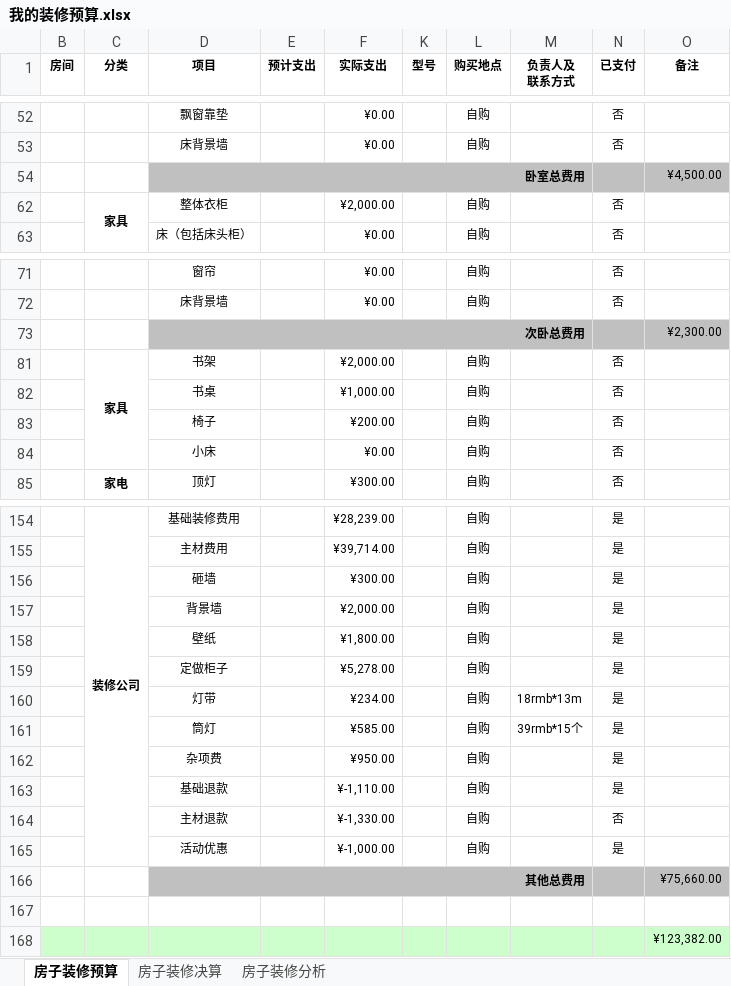
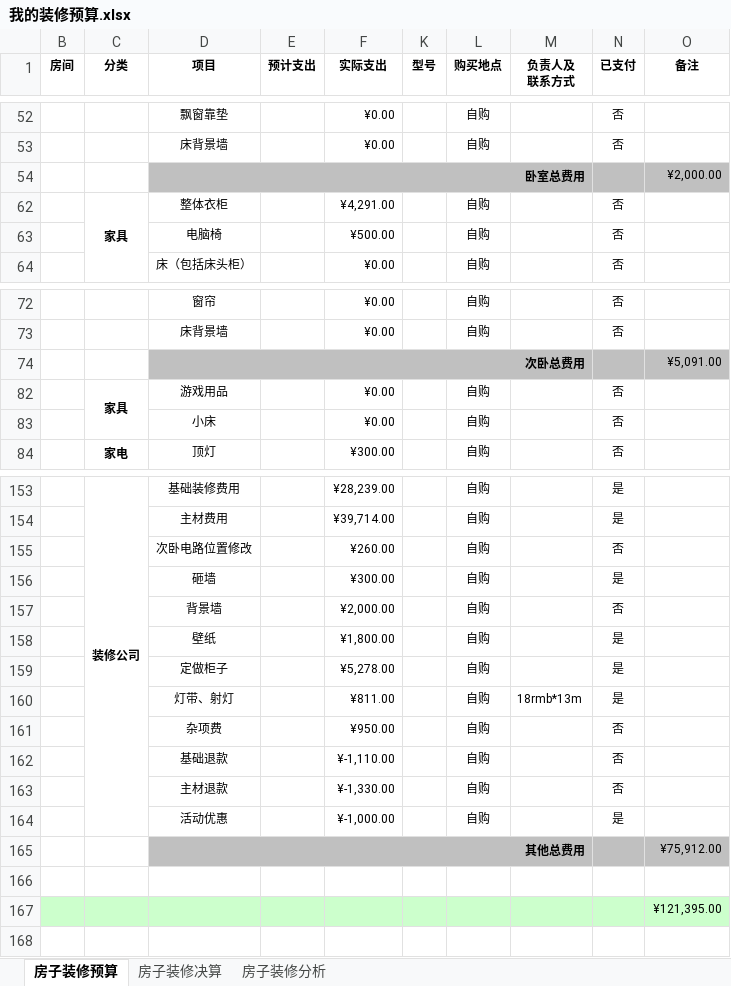
Before and after one commit to Patrick-Wang/PrivateFTP, an Excel workbook: other/我的装修预算.xlsx, sheet 房子装修预算, drawn as a sheet; only a part is shown, gaps mark what is left out; values as stored, in another font and other column widths than the file's, no borders; removed rows and columns are numbered as before the commit, all else as after; the diff covers the shown part only; the diff names each change by its address in the sheet, - before the commit and + after, or states it on an @@ line.

Commit message:
genxinyusuan

```diff
--- a/other/我的装修预算.xlsx (sheet 房子装修预算)
+++ b/other/我的装修预算.xlsx (sheet 房子装修预算)
-O54 (备注): ¥4,500.00
+O54 (备注): ¥2,000.00
-F62 (实际支出): ¥2,000.00
+F62 (实际支出): ¥4,291.00
+row 63:  |  | 电脑椅 |  | ¥500.00 |  | 自购 |  | 否
-O74 (备注): ¥2,300.00
+O74 (备注): ¥5,091.00
-D82 (项目): 书架
+D82 (项目): 游戏用品
-F82 (实际支出): ¥2,000.00
+F82 (实际支出): ¥0.00
-row 82:  |  | 书桌 |  | ¥1,000.00 |  | 自购 |  | 否
-row 83:  |  | 椅子 |  | ¥200.00 |  | 自购 |  | 否
+row 155:  |  | 次卧电路位置修改 |  | ¥260.00 |  | 自购 |  | 否
-N157 (已支付): 是
+N157 (已支付): 否
-D160 (项目): 灯带
+D160 (项目): 灯带、射灯
-F160 (实际支出): ¥234.00
+F160 (实际支出): ¥811.00
-row 161:  |  | 筒灯 |  | ¥585.00 |  | 自购 | 39rmb*15个 | 是
-N161:N162 (已支付): 是
+N161:N162 (已支付): 否
-O165 (备注): ¥75,660.00
+O165 (备注): ¥75,912.00
-O167 (备注): ¥123,382.00
+O167 (备注): ¥121,395.00
```
Also changed, not shown: 10 edited cells elsewhere in this sheet, formulas that keep their value, hidden cells, charts or pictures.
